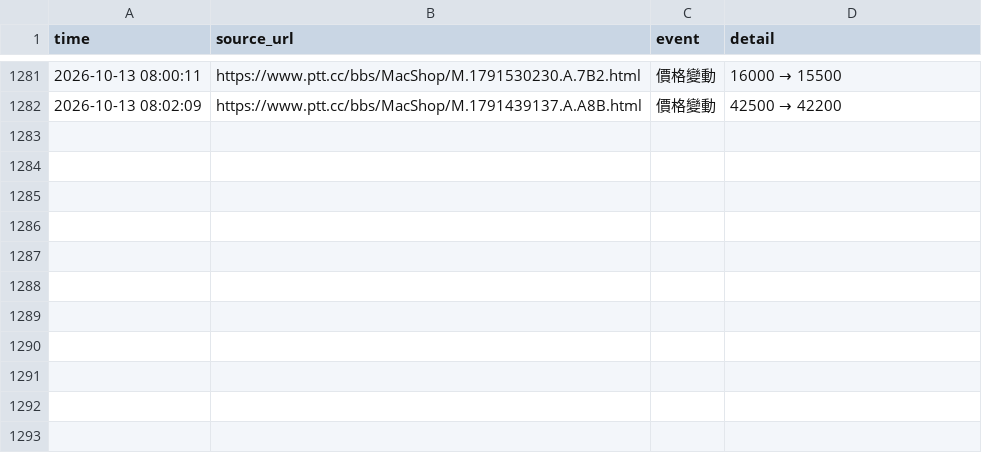
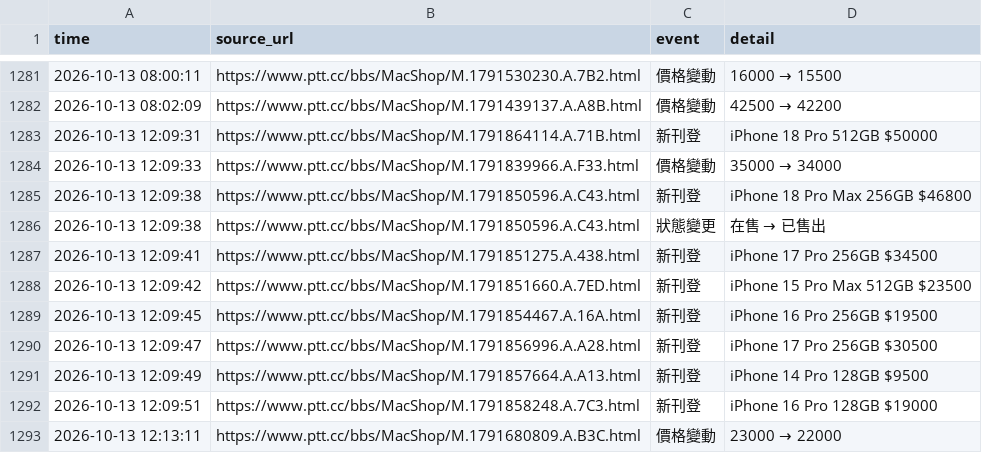
Before and after one commit to iPliny/ptt-iphone-tracker, a CSV file: data/events.csv, drawn as a sheet; only a part is shown, gaps mark what is left out.

```diff
--- a/data/events.csv
+++ b/data/events.csv
@@ -1284 +1284,12 @@
 2026-10-13 08:02:09,https://www.ptt.cc/bbs/MacShop/M.1791439137.A.A8B.html,價格變動,42500 → 42200
+2026-10-13 12:09:31,https://www.ptt.cc/bbs/MacShop/M.1791864114.A.71B.html,新刊登,iPhone 18 Pro 512GB $50000
+2026-10-13 12:09:33,https://www.ptt.cc/bbs/MacShop/M.1791839966.A.F33.html,價格變動,35000 → 34000
+2026-10-13 12:09:38,https://www.ptt.cc/bbs/MacShop/M.1791850596.A.C43.html,新刊登,iPhone 18 Pro Max 256GB $46800
+2026-10-13 12:09:38,https://www.ptt.cc/bbs/MacShop/M.1791850596.A.C43.html,狀態變更,在售 → 已售出
+2026-10-13 12:09:41,https://www.ptt.cc/bbs/MacShop/M.1791851275.A.438.html,新刊登,iPhone 17 Pro 256GB $34500
+2026-10-13 12:09:42,https://www.ptt.cc/bbs/MacShop/M.1791851660.A.7ED.html,新刊登,iPhone 15 Pro Max 512GB $23500
+2026-10-13 12:09:45,https://www.ptt.cc/bbs/MacShop/M.1791854467.A.16A.html,新刊登,iPhone 16 Pro 256GB $19500
+2026-10-13 12:09:47,https://www.ptt.cc/bbs/MacShop/M.1791856996.A.A28.html,新刊登,iPhone 17 Pro 256GB $30500
+2026-10-13 12:09:49,https://www.ptt.cc/bbs/MacShop/M.1791857664.A.A13.html,新刊登,iPhone 14 Pro 128GB $9500
+2026-10-13 12:09:51,https://www.ptt.cc/bbs/MacShop/M.1791858248.A.7C3.html,新刊登,iPhone 16 Pro 128GB $19000
+2026-10-13 12:13:11,https://www.ptt.cc/bbs/MacShop/M.1791680809.A.B3C.html,價格變動,23000 → 22000
```
Also changed, not shown: data/listings.csv, data/market_summary.csv, 1 other file.
